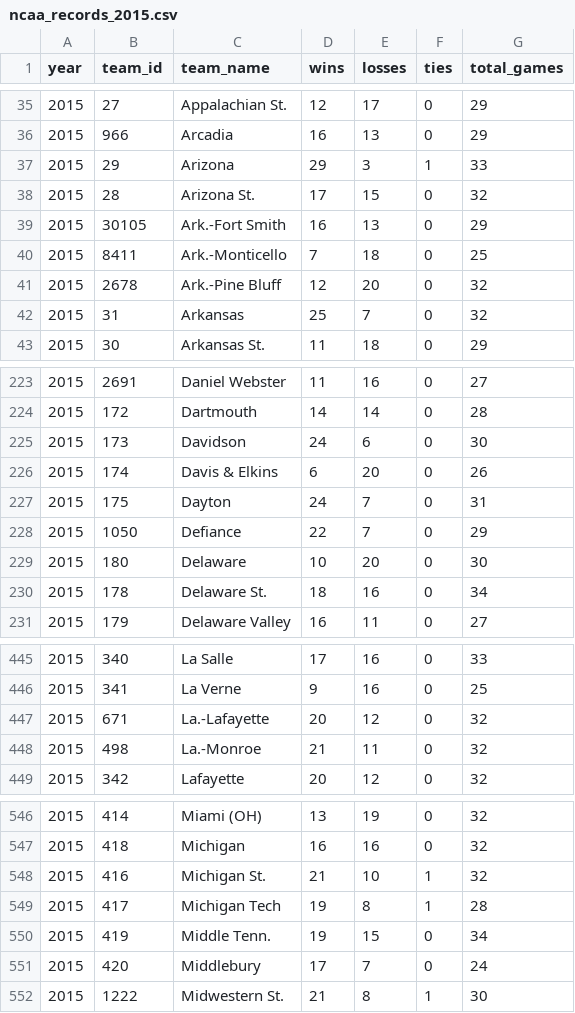
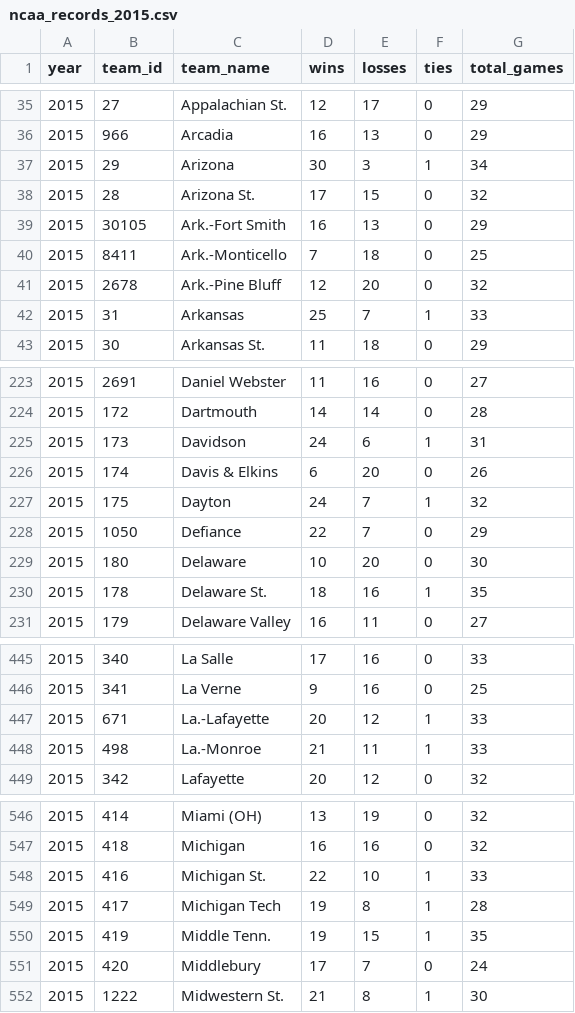
Before and after one commit to octonion/basketball-m, a CSV file: ncaa/csv/ncaa_records_2015.csv, drawn as a sheet; only a part is shown, gaps mark what is left out; the diff covers the shown part only.

```diff
--- a/ncaa/csv/ncaa_records_2015.csv
+++ b/ncaa/csv/ncaa_records_2015.csv
@@ -36,3 +36,3 @@ year,team_id,team_name,wins,losses,ties,total_games
 2015,966,Arcadia,16,13,0,29
-2015,29,Arizona,29,3,1,33
+2015,29,Arizona,30,3,1,34
 2015,28,Arizona St.,17,15,0,32
@@ -41,3 +41,3 @@ year,team_id,team_name,wins,losses,ties,total_games
 2015,2678,Ark.-Pine Bluff,12,20,0,32
-2015,31,Arkansas,25,7,0,32
+2015,31,Arkansas,25,7,1,33
 2015,30,Arkansas St.,11,18,0,29
@@ -224,8 +224,8 @@ year,team_id,team_name,wins,losses,ties,total_games
 2015,172,Dartmouth,14,14,0,28
-2015,173,Davidson,24,6,0,30
+2015,173,Davidson,24,6,1,31
 2015,174,Davis & Elkins,6,20,0,26
-2015,175,Dayton,24,7,0,31
+2015,175,Dayton,24,7,1,32
 2015,1050,Defiance,22,7,0,29
 2015,180,Delaware,10,20,0,30
-2015,178,Delaware St.,18,16,0,34
+2015,178,Delaware St.,18,16,1,35
 2015,179,Delaware Valley,16,11,0,27
@@ -446,4 +446,4 @@ year,team_id,team_name,wins,losses,ties,total_games
 2015,341,La Verne,9,16,0,25
-2015,671,La.-Lafayette,20,12,0,32
-2015,498,La.-Monroe,21,11,0,32
+2015,671,La.-Lafayette,20,12,1,33
+2015,498,La.-Monroe,21,11,1,33
 2015,342,Lafayette,20,12,0,32
@@ -547,5 +547,5 @@ year,team_id,team_name,wins,losses,ties,total_games
 2015,418,Michigan,16,16,0,32
-2015,416,Michigan St.,21,10,1,32
+2015,416,Michigan St.,22,10,1,33
 2015,417,Michigan Tech,19,8,1,28
-2015,419,Middle Tenn.,19,15,0,34
+2015,419,Middle Tenn.,19,15,1,35
 2015,420,Middlebury,17,7,0,24
```
Also changed, not shown: 116 edited cells elsewhere in this file, 2 other files.
